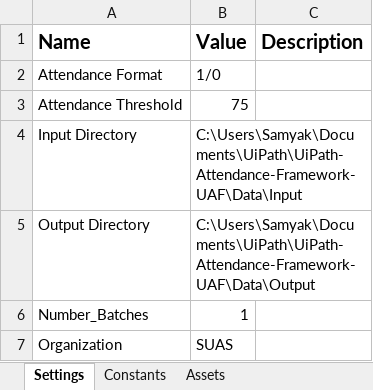
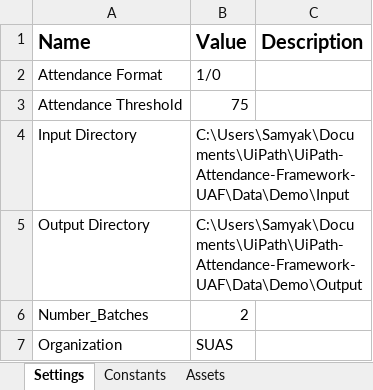
Before and after one commit to jainsamyak/UiPath-Attendance-Framework-UAF, an Excel workbook: Data/Config.xlsx, sheet Settings, drawn as a sheet; values as stored, in another font and other column widths than the file's, no borders; the diff names each change by its address in the sheet, - before the commit and + after, or states it on an @@ line.

Commit message:
Framework modified - activities added

```diff
--- a/Data/Config.xlsx (sheet Settings)
+++ b/Data/Config.xlsx (sheet Settings)
-B4 (Value): C:\Users\Samyak\Documents\UiPath\UiPath-Attendance-Framework-UAF\Data\Input
+B4 (Value): C:\Users\Samyak\Documents\UiPath\UiPath-Attendance-Framework-UAF\Data\Demo\Input
-B5 (Value): C:\Users\Samyak\Documents\UiPath\UiPath-Attendance-Framework-UAF\Data\Output
+B5 (Value): C:\Users\Samyak\Documents\UiPath\UiPath-Attendance-Framework-UAF\Data\Demo\Output
-B6 (Value): 1
+B6 (Value): 2
```
Also changed, not shown: sheet Constants, 29 other files.
